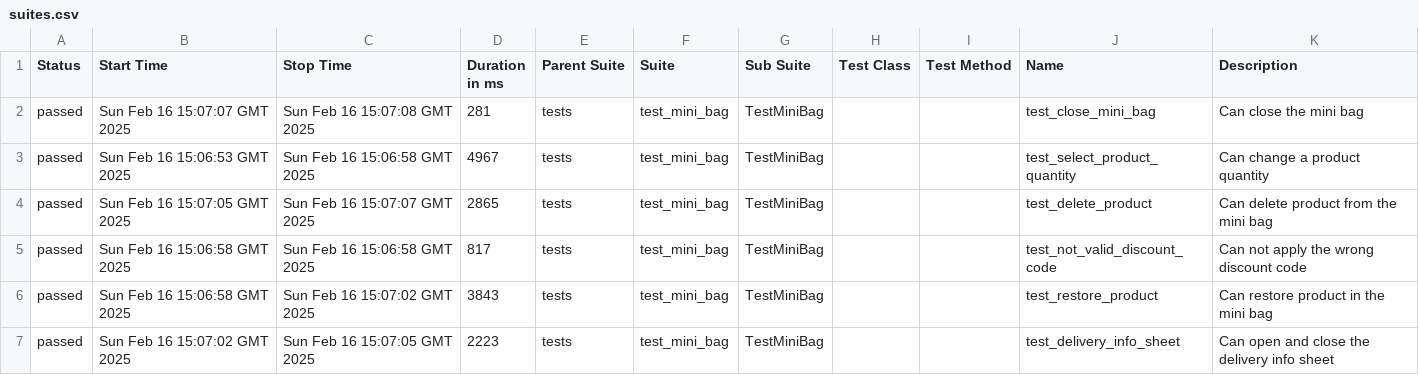
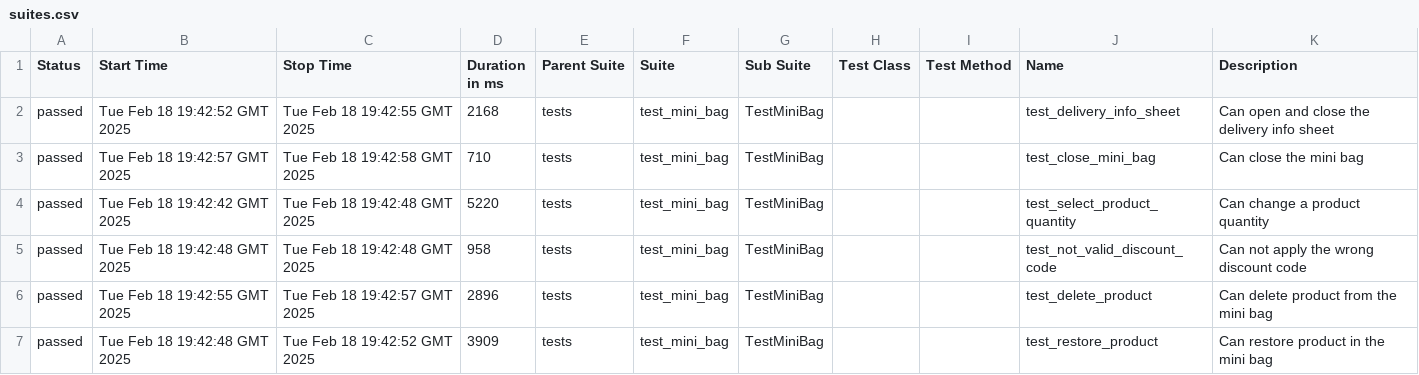
Before and after one commit to rosemqa/QA_Selenium_Gymshark_UK, a CSV file: data/suites.csv, drawn as a sheet.

```diff
--- a/data/suites.csv
+++ b/data/suites.csv
@@ -1,7 +1,7 @@
 "Status","Start Time","Stop Time","Duration in ms","Parent Suite","Suite","Sub Suite","Test Class","Test Method","Name","Description"
-"passed","Sun Feb 16 15:07:07 GMT 2025","Sun Feb 16 15:07:08 GMT 2025","281","tests","test_mini_bag","TestMiniBag","","","test_close_mini_bag","Can close the mini bag"
-"passed","Sun Feb 16 15:06:53 GMT 2025","Sun Feb 16 15:06:58 GMT 2025","4967","tests","test_mini_bag","TestMiniBag","","","test_select_product_quantity","Can change a product quantity"
-"passed","Sun Feb 16 15:07:05 GMT 2025","Sun Feb 16 15:07:07 GMT 2025","2865","tests","test_mini_bag","TestMiniBag","","","test_delete_product","Can delete product from the mini bag"
-"passed","Sun Feb 16 15:06:58 GMT 2025","Sun Feb 16 15:06:58 GMT 2025","817","tests","test_mini_bag","TestMiniBag","","","test_not_valid_discount_code","Can not apply the wrong discount code"
-"passed","Sun Feb 16 15:06:58 GMT 2025","Sun Feb 16 15:07:02 GMT 2025","3843","tests","test_mini_bag","TestMiniBag","","","test_restore_product","Can restore product in the mini bag"
-"passed","Sun Feb 16 15:07:02 GMT 2025","Sun Feb 16 15:07:05 GMT 2025","2223","tests","test_mini_bag","TestMiniBag","","","test_delivery_info_sheet","Can open and close the delivery info sheet"
+"passed","Tue Feb 18 19:42:52 GMT 2025","Tue Feb 18 19:42:55 GMT 2025","2168","tests","test_mini_bag","TestMiniBag","","","test_delivery_info_sheet","Can open and close the delivery info sheet"
+"passed","Tue Feb 18 19:42:57 GMT 2025","Tue Feb 18 19:42:58 GMT 2025","710","tests","test_mini_bag","TestMiniBag","","","test_close_mini_bag","Can close the mini bag"
+"passed","Tue Feb 18 19:42:42 GMT 2025","Tue Feb 18 19:42:48 GMT 2025","5220","tests","test_mini_bag","TestMiniBag","","","test_select_product_quantity","Can change a product quantity"
+"passed","Tue Feb 18 19:42:48 GMT 2025","Tue Feb 18 19:42:48 GMT 2025","958","tests","test_mini_bag","TestMiniBag","","","test_not_valid_discount_code","Can not apply the wrong discount code"
+"passed","Tue Feb 18 19:42:55 GMT 2025","Tue Feb 18 19:42:57 GMT 2025","2896","tests","test_mini_bag","TestMiniBag","","","test_delete_product","Can delete product from the mini bag"
+"passed","Tue Feb 18 19:42:48 GMT 2025","Tue Feb 18 19:42:52 GMT 2025","3909","tests","test_mini_bag","TestMiniBag","","","test_restore_product","Can restore product in the mini bag"
```
Also changed, not shown: 36 other files.
